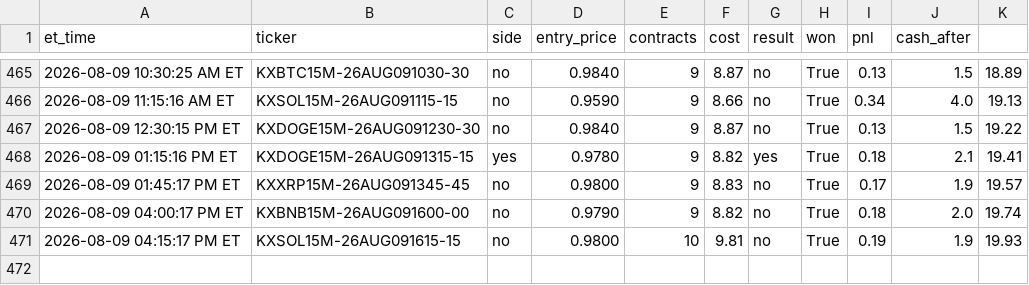
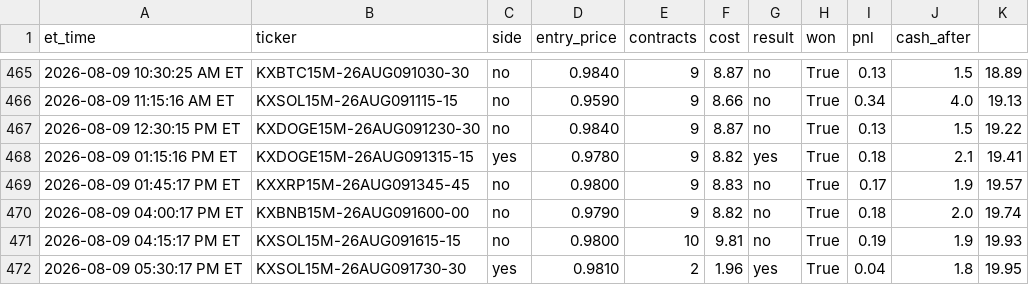
Before and after one commit to nitinjakka/nitinjakka, a CSV file: kalshi_live_log.csv, drawn as a sheet; only a part is shown, gaps mark what is left out; the diff names each change by its address in the sheet, - before the commit and + after, or states it on an @@ line.

Commit message:
live logs 2026-08-09T21:30

```diff
--- a/kalshi_live_log.csv
+++ b/kalshi_live_log.csv
+row 472: 2026-08-09 05:30:17 PM ET | KXSOL15M-26AUG091730-30 | yes | 0.9810 | 2 | 1.96 | yes | True | 0.04 | 1.8 | 19.95
```
Also changed, not shown: kalshi_paper_log.csv, 4 other files.
